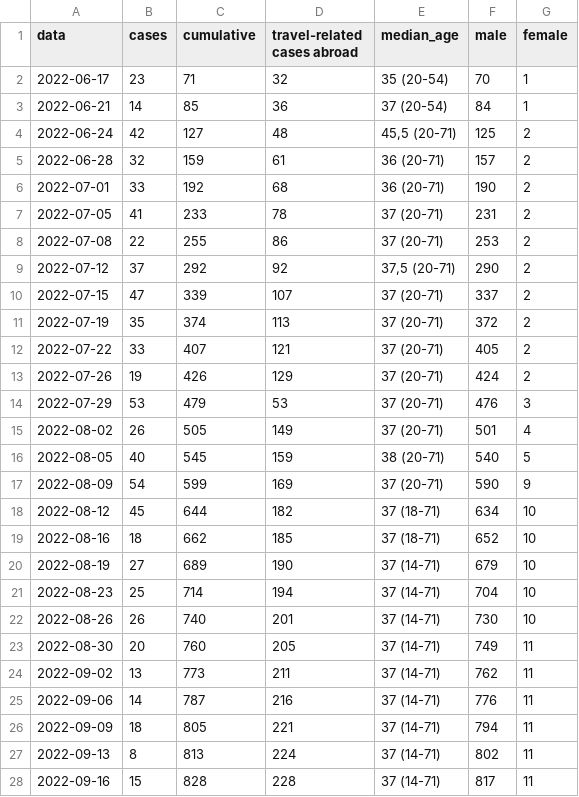
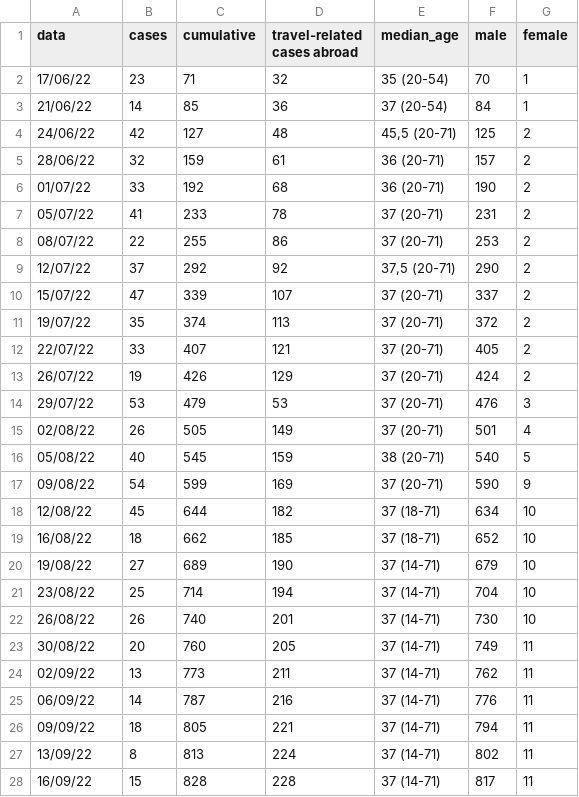
Before and after one commit to fbranda/monkeypox-opendata, a CSV file: Italy/monkeypox_italy.csv, drawn as a sheet; only a part is shown; the diff covers the shown part only.

```diff
--- a/Italy/monkeypox_italy.csv
+++ b/Italy/monkeypox_italy.csv
@@ -1,28 +1,28 @@
 "data","cases","cumulative","travel-related cases abroad","median_age","male","female"
-2022-06-17,23,71,32,"35 (20-54)",70,1
-2022-06-21,14,85,36,"37 (20-54)",84,1
-2022-06-24,42,127,48,"45,5 (20-71)",125,2
-2022-06-28,32,159,61,"36 (20-71)",157,2
-2022-07-01,33,192,68,"36 (20-71)",190,2
-2022-07-05,41,233,78,"37 (20-71)",231,2
-2022-07-08,22,255,86,"37 (20-71)",253,2
-2022-07-12,37,292,92,"37,5 (20-71)",290,2
-2022-07-15,47,339,107,"37 (20-71)",337,2
-2022-07-19,35,374,113,"37 (20-71)",372,2
-2022-07-22,33,407,121,"37 (20-71)",405,2
-2022-07-26,19,426,129,"37 (20-71)",424,2
-2022-07-29,53,479,53,"37 (20-71)",476,3
-2022-08-02,26,505,149,"37 (20-71)",501,4
-2022-08-05,40,545,159,"38 (20-71)",540,5
-2022-08-09,54,599,169,"37 (20-71)",590,9
-2022-08-12,45,644,182,"37 (18-71)",634,10
-2022-08-16,18,662,185,"37 (18-71)",652,10
-2022-08-19,27,689,190,"37 (14-71)",679,10
-2022-08-23,25,714,194,"37 (14-71)",704,10
-2022-08-26,26,740,201,"37 (14-71)",730,10
-2022-08-30,20,760,205,"37 (14-71)",749,11
-2022-09-02,13,773,211,"37 (14-71)",762,11
-2022-09-06,14,787,216,"37 (14-71)",776,11
-2022-09-09,18,805,221,"37 (14-71)",794,11
-2022-09-13,8,813,224,"37 (14-71)",802,11
-2022-09-16,15,828,228,"37 (14-71)",817,11
+"17/06/22",23,71,32,"35 (20-54)",70,1
+"21/06/22",14,85,36,"37 (20-54)",84,1
+"24/06/22",42,127,48,"45,5 (20-71)",125,2
+"28/06/22",32,159,61,"36 (20-71)",157,2
+"01/07/22",33,192,68,"36 (20-71)",190,2
+"05/07/22",41,233,78,"37 (20-71)",231,2
+"08/07/22",22,255,86,"37 (20-71)",253,2
+"12/07/22",37,292,92,"37,5 (20-71)",290,2
+"15/07/22",47,339,107,"37 (20-71)",337,2
+"19/07/22",35,374,113,"37 (20-71)",372,2
+"22/07/22",33,407,121,"37 (20-71)",405,2
+"26/07/22",19,426,129,"37 (20-71)",424,2
+"29/07/22",53,479,53,"37 (20-71)",476,3
+"02/08/22",26,505,149,"37 (20-71)",501,4
+"05/08/22",40,545,159,"38 (20-71)",540,5
+"09/08/22",54,599,169,"37 (20-71)",590,9
+"12/08/22",45,644,182,"37 (18-71)",634,10
+"16/08/22",18,662,185,"37 (18-71)",652,10
+"19/08/22",27,689,190,"37 (14-71)",679,10
+"23/08/22",25,714,194,"37 (14-71)",704,10
+"26/08/22",26,740,201,"37 (14-71)",730,10
+"30/08/22",20,760,205,"37 (14-71)",749,11
+"02/09/22",13,773,211,"37 (14-71)",762,11
+"06/09/22",14,787,216,"37 (14-71)",776,11
+"09/09/22",18,805,221,"37 (14-71)",794,11
+"13/09/22",8,813,224,"37 (14-71)",802,11
+"16/09/22",15,828,228,"37 (14-71)",817,11
```
Also changed, not shown: 4 added rows and 10 edited cells elsewhere in this file, Italy/monkeypox_region.csv.
